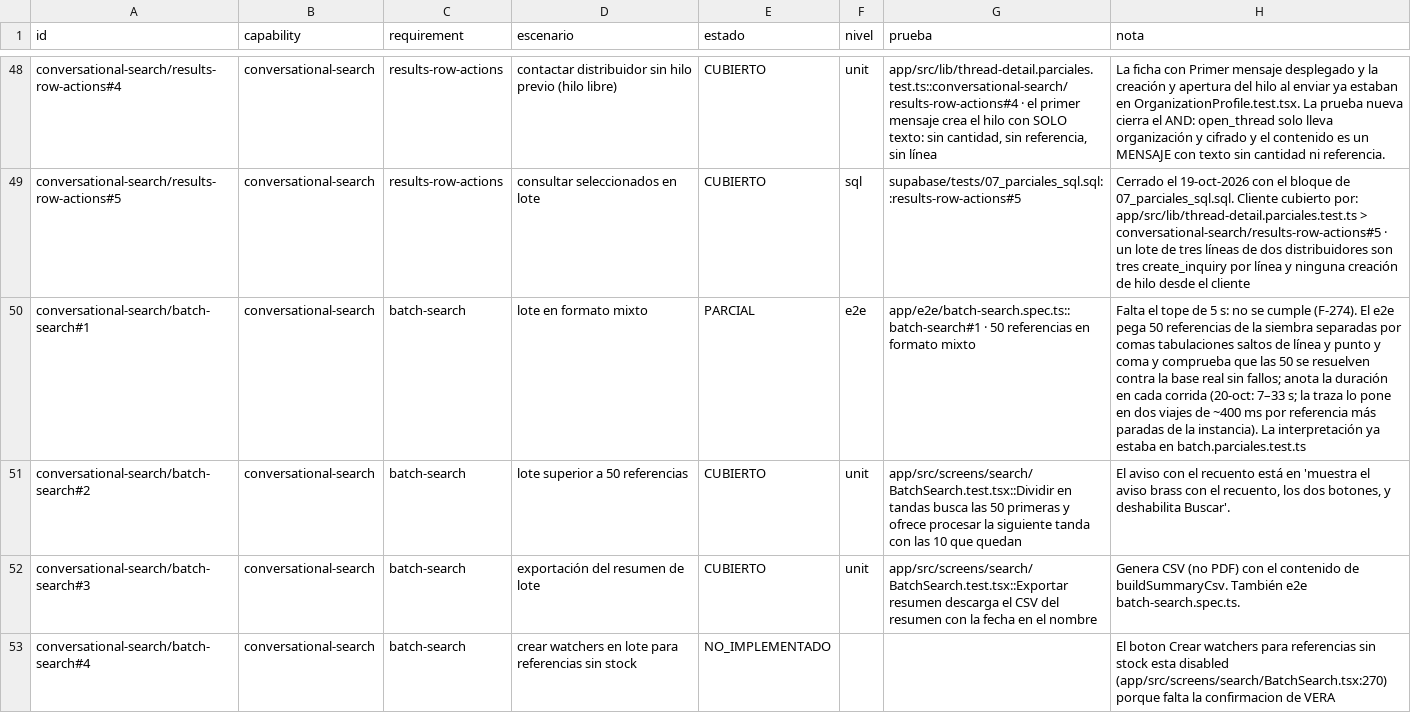
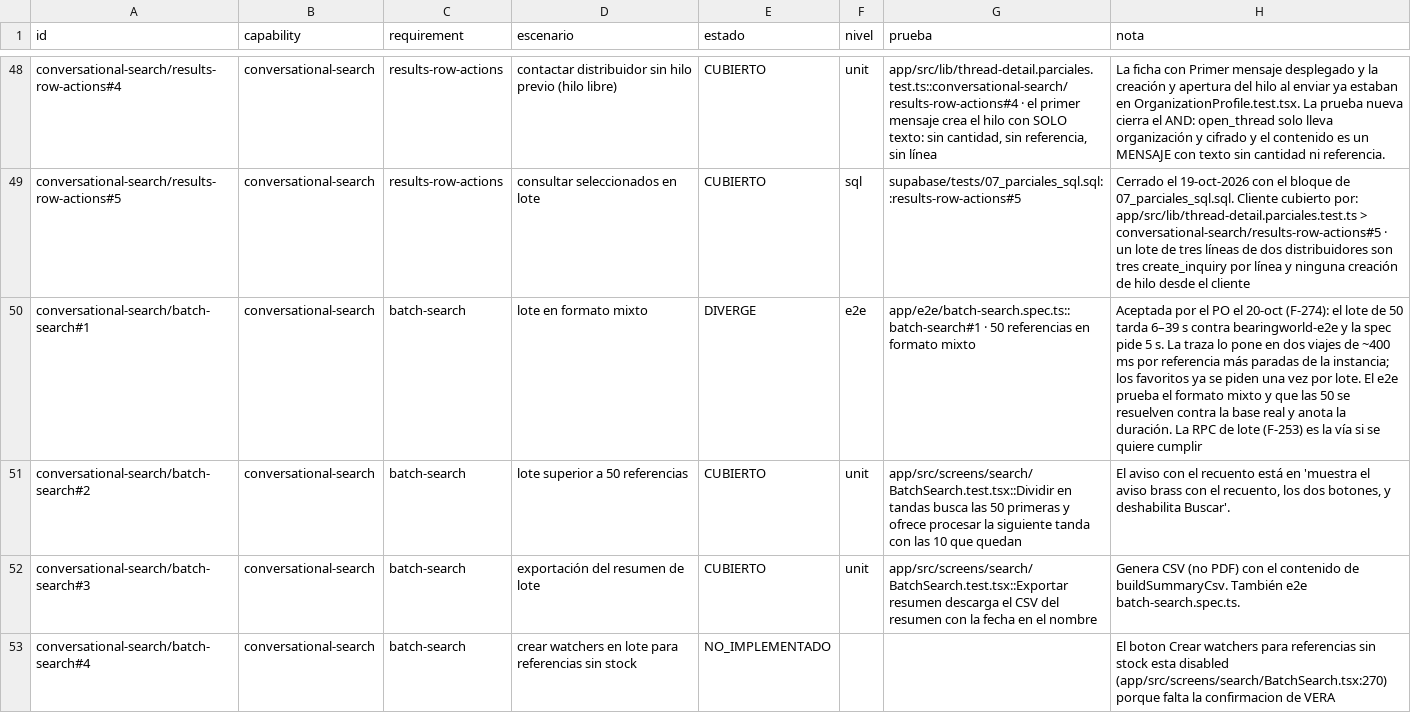
Before and after one commit to aguillensp-sudo/RinWorld.io, a CSV file: openspec/v1/trazabilidad.csv, drawn as a sheet; only a part is shown, gaps mark what is left out.

```diff
--- a/openspec/v1/trazabilidad.csv
+++ b/openspec/v1/trazabilidad.csv
@@ -49,3 +49,3 @@ conversational-search/results-row-actions#4;conversational-search;results-row-ac
 conversational-search/results-row-actions#5;conversational-search;results-row-actions;consultar seleccionados en lote;CUBIERTO;sql;supabase/tests/07_parciales_sql.sql::results-row-actions#5;Cerrado el 19-oct-2026 con el bloque de 07_parciales_sql.sql. Cliente cubierto por: app/src/lib/thread-detail.parciales.test.ts > conversational-search/results-row-actions#5 · un lote de tres líneas de dos distribuidores son tres create_inquiry por línea y ninguna creación de hilo desde el cliente
-conversational-search/batch-search#1;conversational-search;batch-search;lote en formato mixto;PARCIAL;e2e;app/e2e/batch-search.spec.ts::batch-search#1 · 50 referencias en formato mixto;"Falta el tope de 5 s: no se cumple (F-274). El e2e pega 50 referencias de la siembra separadas por comas tabulaciones saltos de línea y punto y coma y comprueba que las 50 se resuelven contra la base real sin fallos; anota la duración en cada corrida (20-oct: 7–33 s; la traza lo pone en dos viajes de ~400 ms por referencia más paradas de la instancia). La interpretación ya estaba en batch.parciales.test.ts"
+conversational-search/batch-search#1;conversational-search;batch-search;lote en formato mixto;DIVERGE;e2e;app/e2e/batch-search.spec.ts::batch-search#1 · 50 referencias en formato mixto;"Aceptada por el PO el 20-oct (F-274): el lote de 50 tarda 6–39 s contra bearingworld-e2e y la spec pide 5 s. La traza lo pone en dos viajes de ~400 ms por referencia más paradas de la instancia; los favoritos ya se piden una vez por lote. El e2e prueba el formato mixto y que las 50 se resuelven contra la base real y anota la duración. La RPC de lote (F-253) es la vía si se quiere cumplir"
 conversational-search/batch-search#2;conversational-search;batch-search;lote superior a 50 referencias;CUBIERTO;unit;app/src/screens/search/BatchSearch.test.tsx::Dividir en tandas busca las 50 primeras y ofrece procesar la siguiente tanda con las 10 que quedan;El aviso con el recuento está en 'muestra el aviso brass con el recuento, los dos botones, y deshabilita Buscar'.
```
Also changed, not shown: 7 other files.
